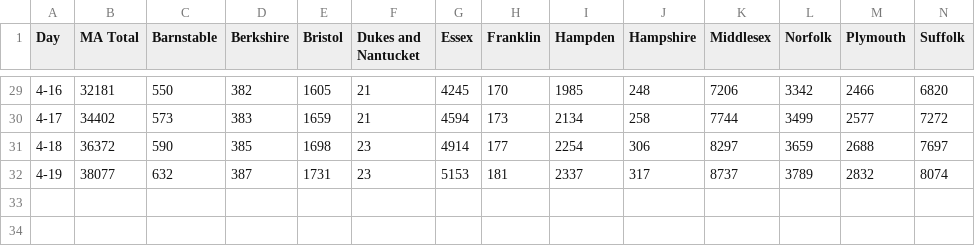
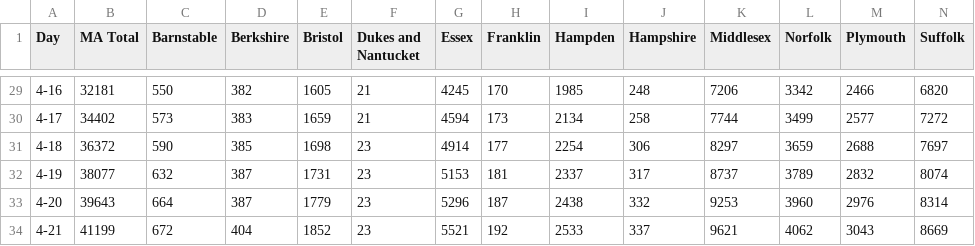
Before and after one commit to RadicalPrecursor/Covid-19-MA, a CSV file: by_location.csv, drawn as a sheet; only a part is shown, gaps mark what is left out; rows hold the shown columns only; the diff names each change by its address in the sheet, - before the commit and + after, or states it on an @@ line.

Commit message:
April 20 and 21 data

```diff
--- a/by_location.csv
+++ b/by_location.csv
+row 33: 4-20 | 39643 | 664 | 387 | 1779 | 23 | 5296 | 187 | 2438 | 332 | 9253 | 3960 | 2976 | 8314
+row 34: 4-21 | 41199 | 672 | 404 | 1852 | 23 | 5521 | 192 | 2533 | 337 | 9621 | 4062 | 3043 | 8669
```
